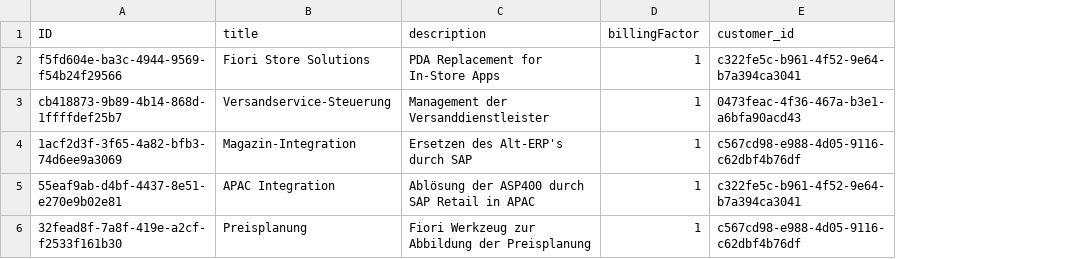
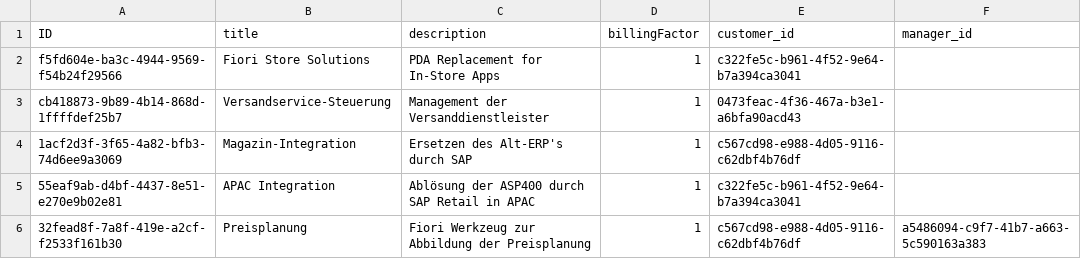
Before and after one commit to BenediktHoelker/cap-timetracking-flp, a CSV file: db/csv/my.timetracking-Projects.csv, drawn as a sheet; the diff names each change by its address in the sheet, - before the commit and + after, or states it on an @@ line.

```diff
--- a/db/csv/my.timetracking-Projects.csv
+++ b/db/csv/my.timetracking-Projects.csv
+column F (manager_id), row 6: a5486094-c9f7-41b7-a663-5c590163a383
```
Also changed, not shown: db/csv/my.timetracking-Employees.csv, 10 other files.
